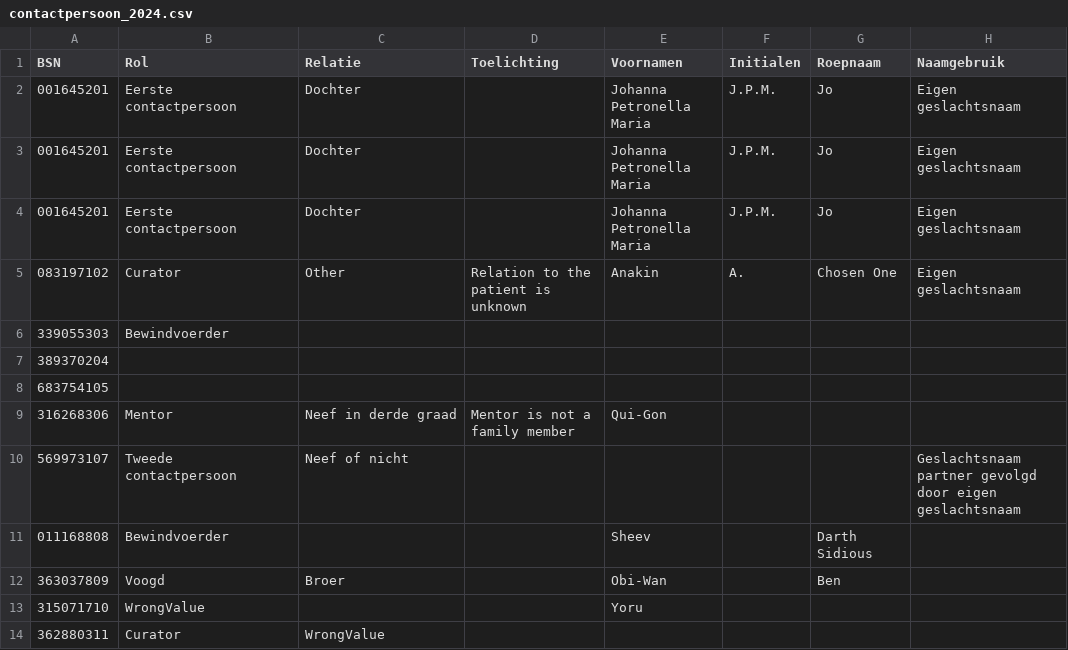
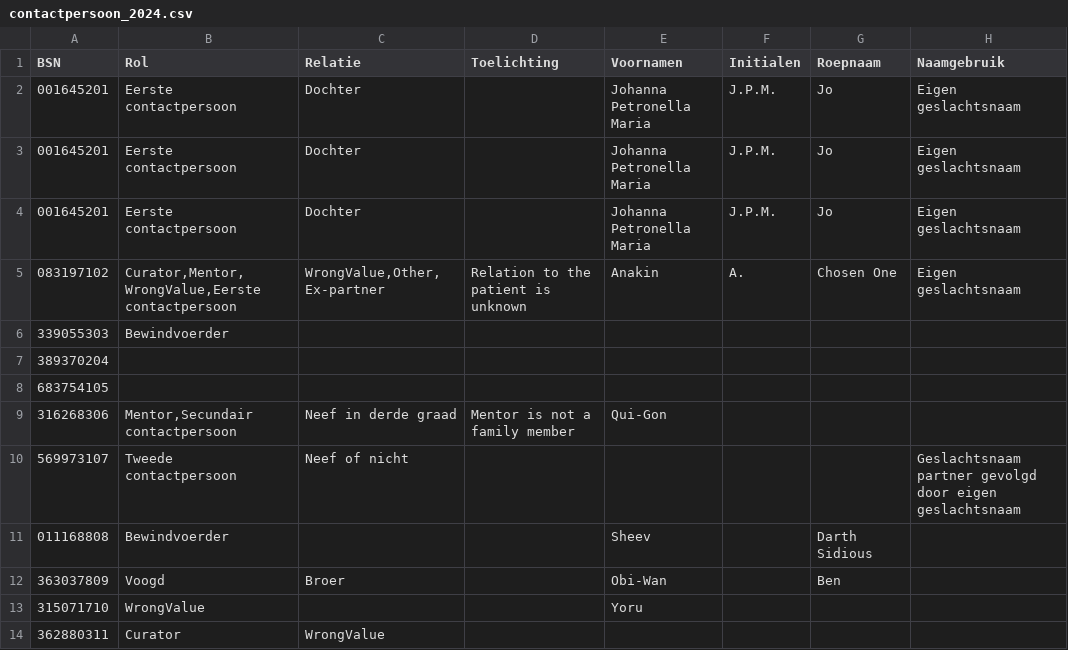
Before and after one commit to MaastrichtUniversity/docker-health, a CSV file: data/test-demo-data/csv/contactpersoon_2024.csv, drawn as a sheet; only a part is shown; the diff names each change by its address in the sheet, - before the commit and + after, or states it on an @@ line.

Commit message:
Update contactpersoon_2024.csv [DHHDP-1455, DHHDP-1548]

```diff
--- a/data/test-demo-data/csv/contactpersoon_2024.csv
+++ b/data/test-demo-data/csv/contactpersoon_2024.csv
-B5 (Rol): Curator
+B5 (Rol): Curator,Mentor,WrongValue,Eerste contactpersoon
-C5 (Relatie): Other
+C5 (Relatie): WrongValue,Other,Ex-partner
-B9 (Rol): Mentor
+B9 (Rol): Mentor,Secundair contactpersoon
```
